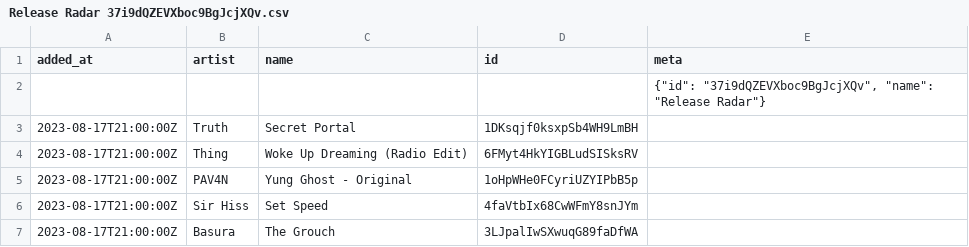
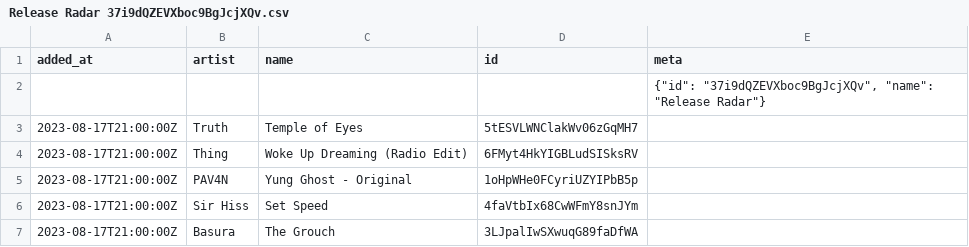
Before and after one commit to pingw33n/spotify_backup_data, a CSV file: data/playlists/Release Radar 37i9dQZEVXboc9BgJcjXQv.csv, drawn as a sheet; only a part is shown.

```diff
--- a/data/playlists/Release Radar 37i9dQZEVXboc9BgJcjXQv.csv
+++ b/data/playlists/Release Radar 37i9dQZEVXboc9BgJcjXQv.csv
@@ -2,3 +2,3 @@ added_at,artist,name,id,meta
 ,,,,"{""id"": ""37i9dQZEVXboc9BgJcjXQv"", ""name"": ""Release Radar""}"
-2023-08-17T21:00:00Z,Truth,Secret Portal,1DKsqjf0ksxpSb4WH9LmBH,
+2023-08-17T21:00:00Z,Truth,Temple of Eyes,5tESVLWNClakWv06zGqMH7,
 2023-08-17T21:00:00Z,Thing,Woke Up Dreaming (Radio Edit),6FMyt4HkYIGBLudSISksRV,
```
